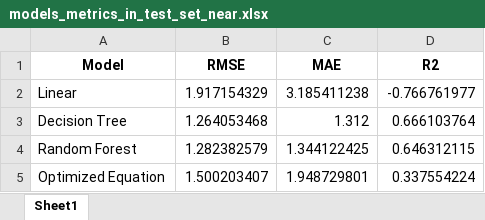
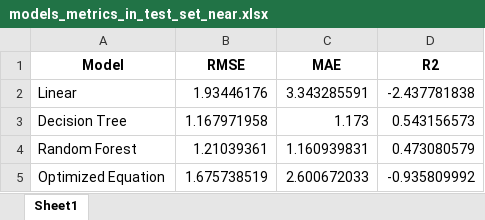
Before and after one commit to albert-santos/path_loss_prediction, an Excel workbook: 2-4 GHz Analysis/tables/models_metrics_in_test_set_near.xlsx, sheet Sheet1, drawn as a sheet; values as stored, in another font and other column widths than the file's, no borders; the diff names each change by its address in the sheet, - before the commit and + after, or states it on an @@ line.

Commit message:
Analysis in the far distance with 2.4GHz

```diff
--- a/2-4 GHz Analysis/tables/models_metrics_in_test_set_near.xlsx (sheet Sheet1)
+++ b/2-4 GHz Analysis/tables/models_metrics_in_test_set_near.xlsx (sheet Sheet1)
-B2 (RMSE): 1.917154329
+B2 (RMSE): 1.93446176
-C2 (MAE): 3.185411238
+C2 (MAE): 3.343285591
-D2 (R2): -0.766761977
+D2 (R2): -2.437781838
-B3 (RMSE): 1.264053468
+B3 (RMSE): 1.167971958
-C3 (MAE): 1.312
+C3 (MAE): 1.173
-D3 (R2): 0.666103764
+D3 (R2): 0.543156573
-B4 (RMSE): 1.282382579
+B4 (RMSE): 1.21039361
-C4 (MAE): 1.344122425
+C4 (MAE): 1.160939831
-D4 (R2): 0.646312115
+D4 (R2): 0.473080579
-B5 (RMSE): 1.500203407
+B5 (RMSE): 1.675738519
-C5 (MAE): 1.948729801
+C5 (MAE): 2.600672033
-D5 (R2): 0.337554224
+D5 (R2): -0.935809992
```
Also changed, not shown: 5 other files.
